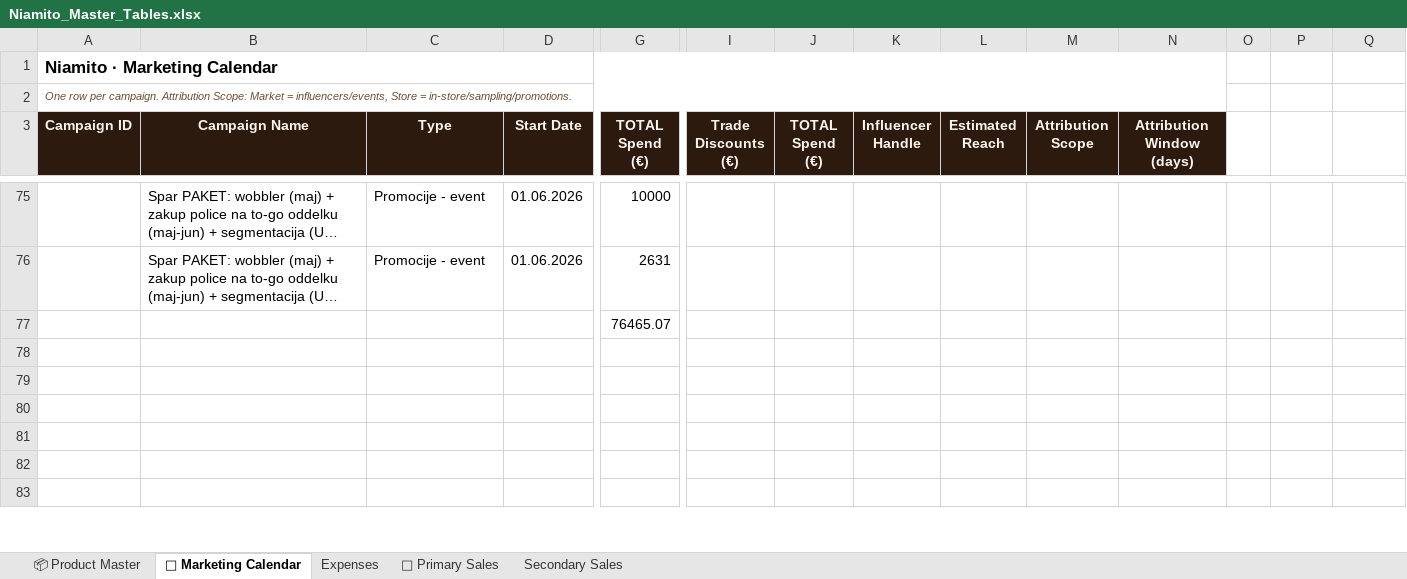
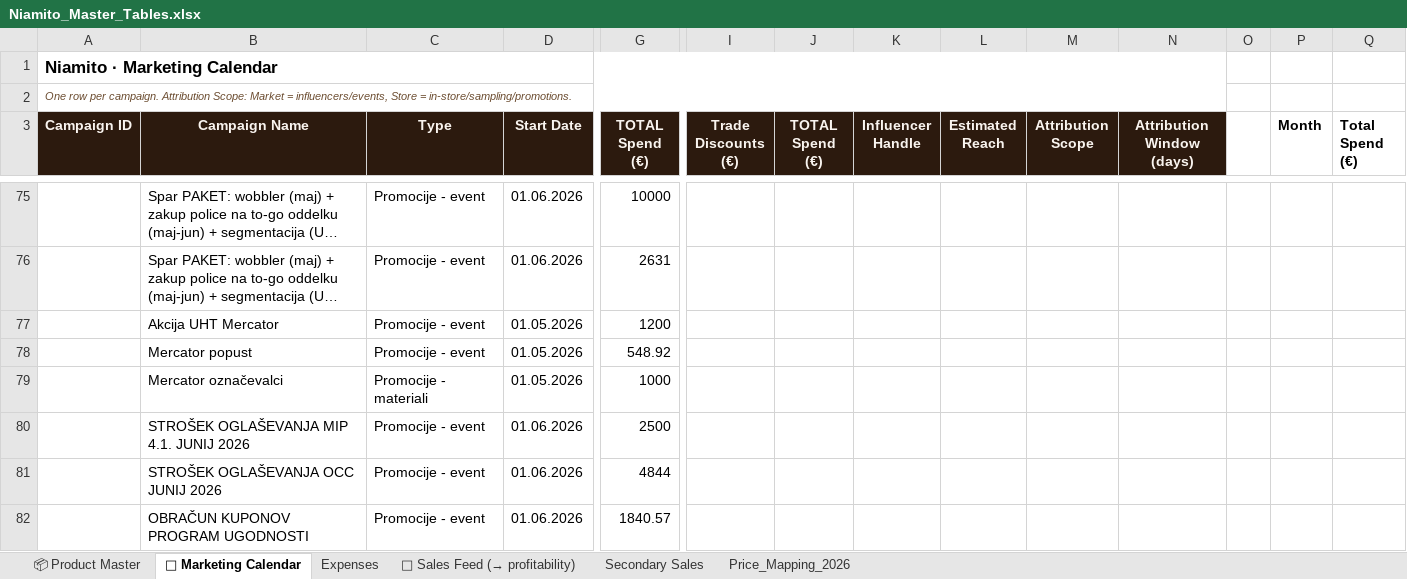
Before and after one commit to nikatasler-cloud/niamito-dashboard-, an Excel workbook: Niamito_Master_Tables.xlsx, sheet 📅 Marketing Calendar, drawn as a sheet; only a part is shown, gaps mark what is left out; long unchanged cells end in …; values as stored, in another font and other column widths than the file's, no borders; charts and pictures not drawn; removed rows and columns are numbered as before the commit, all else as after; rows hold the shown columns only; the diff covers the shown part only; the diff names each change by its address in the sheet, - before the commit and + after, or states it on an @@ line.

```diff
--- a/Niamito_Master_Tables.xlsx (sheet 📅 Marketing Calendar)
+++ b/Niamito_Master_Tables.xlsx (sheet 📅 Marketing Calendar)
-sheet tab: 💸 Primary Sales
+sheet tab: 🔗 Sales Feed (→ profitability)
+sheet tab: Price_Mapping_2026
-P3: (empty)
+P3: Month
-Q3: (empty)
+Q3: Total Spend (€)
-row 77:  |  |  |  | 76465.07
-row 77: (empty)
+row 77:  | Akcija UHT Mercator | Promocije - event | 01.05.2026 | 1200
-row 78: (empty)
+row 78:  | Mercator popust | Promocije - event | 01.05.2026 | 548.92
-row 79: (empty)
+row 79:  | Mercator označevalci | Promocije - materiali | 01.05.2026 | 1000
-row 80: (empty)
+row 80:  | STROŠEK OGLAŠEVANJA MIP 4.1. JUNIJ 2026 | Promocije - event | 01.06.2026 | 2500
-row 81: (empty)
+row 81:  | STROŠEK OGLAŠEVANJA OCC JUNIJ 2026 | Promocije - event | 01.06.2026 | 4844
-row 82: (empty)
+row 82:  | OBRAČUN KUPONOV PROGRAM UGODNOSTI | Promocije - event | 01.06.2026 | 1840.57
```
Also changed, not shown: 1 added row and 36 edited cells elsewhere in this sheet, sheet Secondary Sales, sheet Expenses, formulas that keep their value, charts or pictures, 1 other file.
